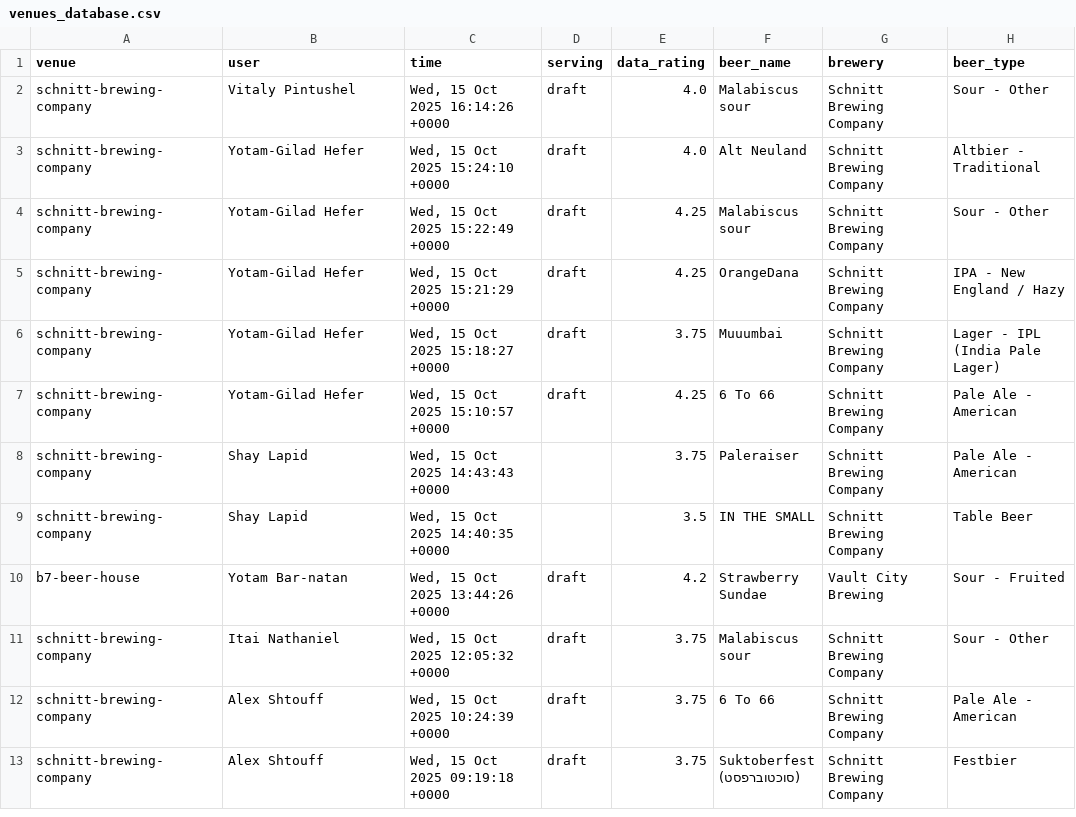
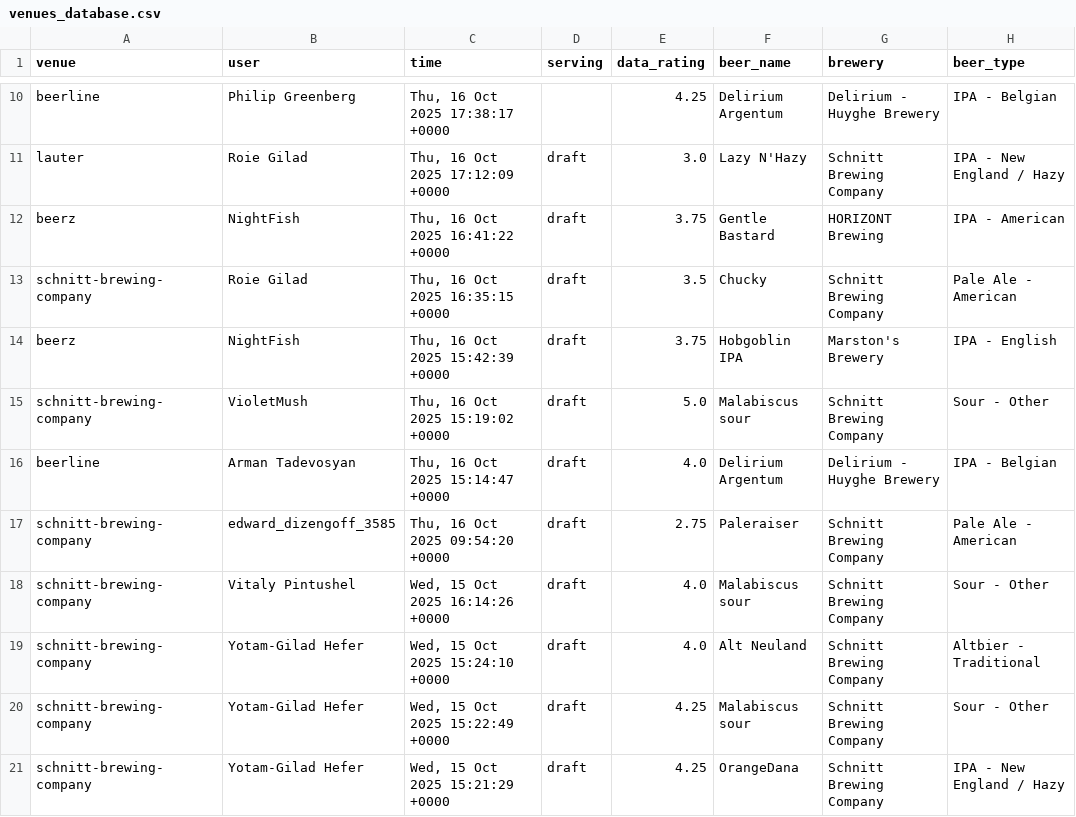
Before and after one commit to shipgeorge/tappd-stats, a CSV file: venues_database.csv, drawn as a sheet; only a part is shown, gaps mark what is left out; the shorter side is filled out with more unchanged rows; the diff covers the shown part only; the diff names each change by its address in the sheet, - before the commit and + after, or states it on an @@ line.

```diff
--- a/venues_database.csv
+++ b/venues_database.csv
+row 10: beerline | Philip Greenberg | Thu, 16 Oct 2025 17:38:17 +0000 |  | 4.25 | Delirium Argentum | Delirium - Huyghe Brewery | IPA - Belgian
+row 11: lauter | Roie Gilad | Thu, 16 Oct 2025 17:12:09 +0000 | draft | 3.0 | Lazy N'Hazy | Schnitt Brewing Company | IPA - New England / Hazy
+row 12: beerz | NightFish | Thu, 16 Oct 2025 16:41:22 +0000 | draft | 3.75 | Gentle Bastard | HORIZONT Brewing | IPA - American
+row 13: schnitt-brewing-company | Roie Gilad | Thu, 16 Oct 2025 16:35:15 +0000 | draft | 3.5 | Chucky | Schnitt Brewing Company | Pale Ale - American
+row 14: beerz | NightFish | Thu, 16 Oct 2025 15:42:39 +0000 | draft | 3.75 | Hobgoblin IPA | Marston's Brewery | IPA - English
+row 15: schnitt-brewing-company | VioletMush | Thu, 16 Oct 2025 15:19:02 +0000 | draft | 5.0 | Malabiscus sour | Schnitt Brewing Company | Sour - Other
+row 16: beerline | Arman Tadevosyan | Thu, 16 Oct 2025 15:14:47 +0000 | draft | 4.0 | Delirium Argentum | Delirium - Huyghe Brewery | IPA - Belgian
+row 17: schnitt-brewing-company | edward_dizengoff_3585 | Thu, 16 Oct 2025 09:54:20 +0000 | draft | 2.75 | Paleraiser | Schnitt Brewing Company | Pale Ale - American
```
Also changed, not shown: 8 added rows and 5 moved rows elsewhere in this file, 1 other file.
